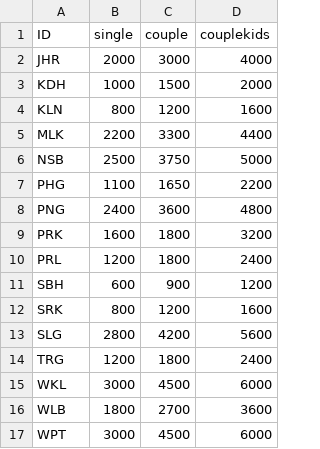
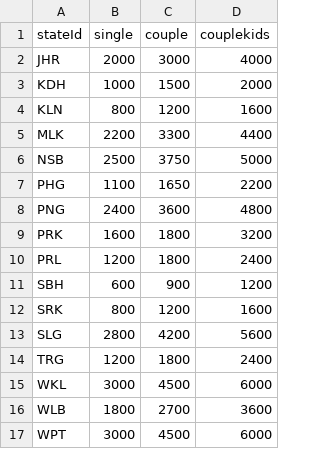
Before and after one commit to fpaulus/refsa-income-comp, a CSV file: living_wage.csv, drawn as a sheet.

Commit message:
Changed ID column name to stateId

```diff
--- a/living_wage.csv
+++ b/living_wage.csv
@@ -1,2 +1,2 @@
-ID,single,couple,couplekids
+stateId,single,couple,couplekids
 JHR,2000,3000,4000
```
